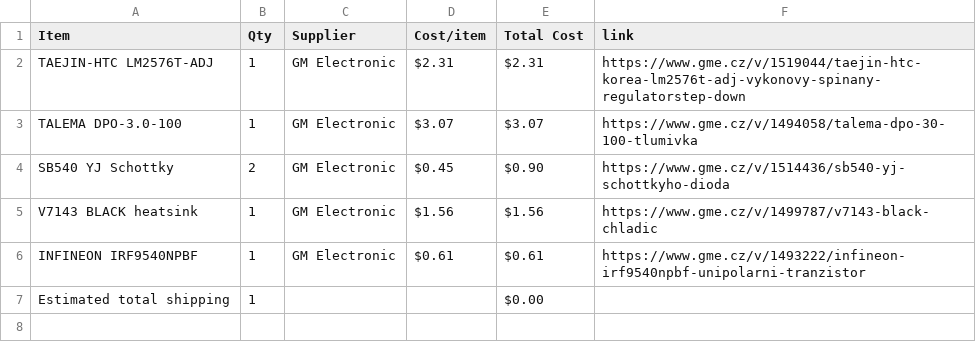
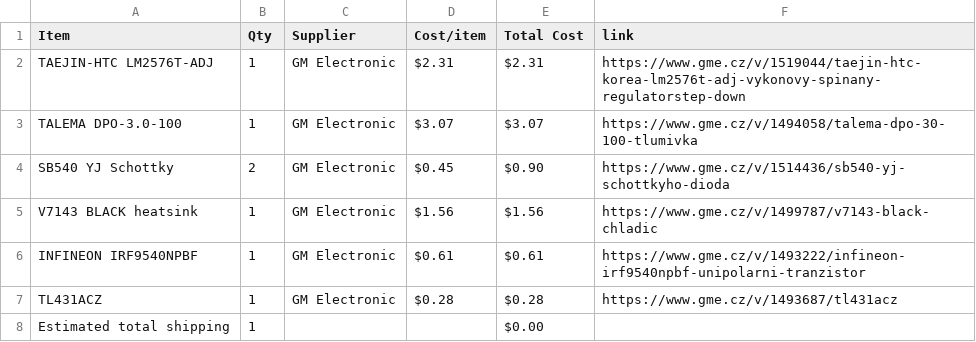
Before and after one commit to atomicra1n/lab-power-supply, a CSV file: BOM.csv, drawn as a sheet.

Commit message:
Sync Lab Power Supply from Half Life

```diff
--- a/BOM.csv
+++ b/BOM.csv
@@ -6,2 +6,3 @@ V7143 BLACK heatsink,1,GM Electronic,$1.56,$1.56,https://www.gme.cz/v/1499787/v7
 INFINEON IRF9540NPBF,1,GM Electronic,$0.61,$0.61,https://www.gme.cz/v/1493222/infineon-irf9540npbf-unipolarni-tranzistor
+TL431ACZ,1,GM Electronic,$0.28,$0.28,https://www.gme.cz/v/1493687/tl431acz
 Estimated total shipping,1,,,$0.00,
```
